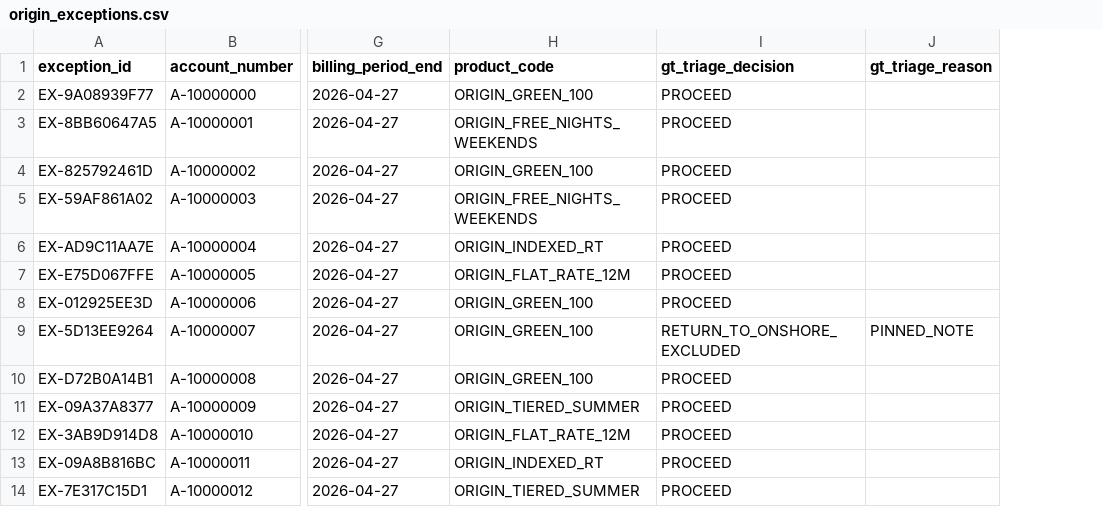
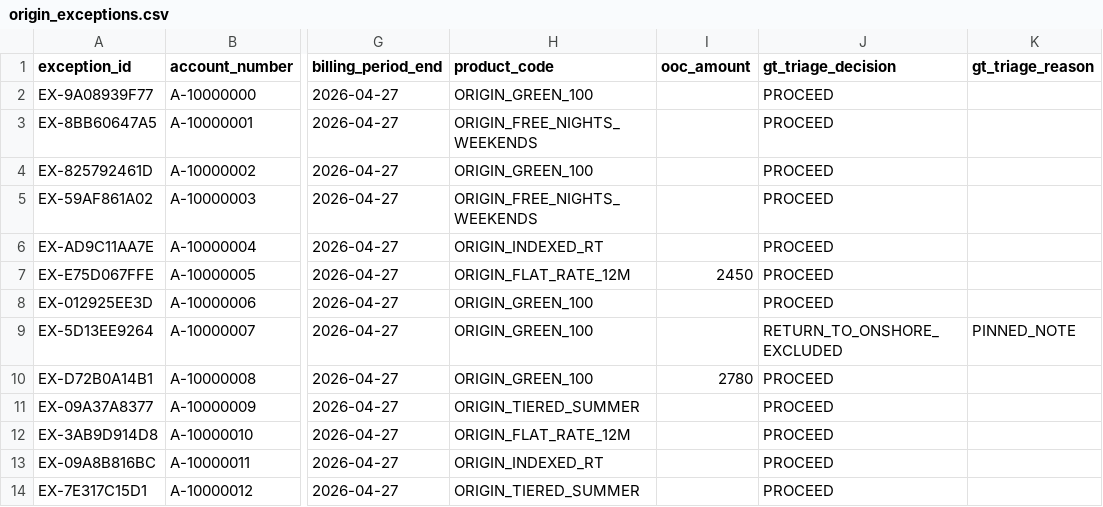
Before and after one commit to NilouJ/billexceptionals, a CSV file: backend/data/origin_exceptions.csv, drawn as a sheet; only a part is shown, gaps mark what is left out; the diff names each change by its address in the sheet, - before the commit and + after, or states it on an @@ line.

```diff
--- a/backend/data/origin_exceptions.csv
+++ b/backend/data/origin_exceptions.csv
+column I (ooc_amount), rows 7-10: 2450 |  |  | 2780
```
Also changed, not shown: backend/data/kraken_account_users.csv, backend/data/kraken_accounts.csv, 8 other files.
